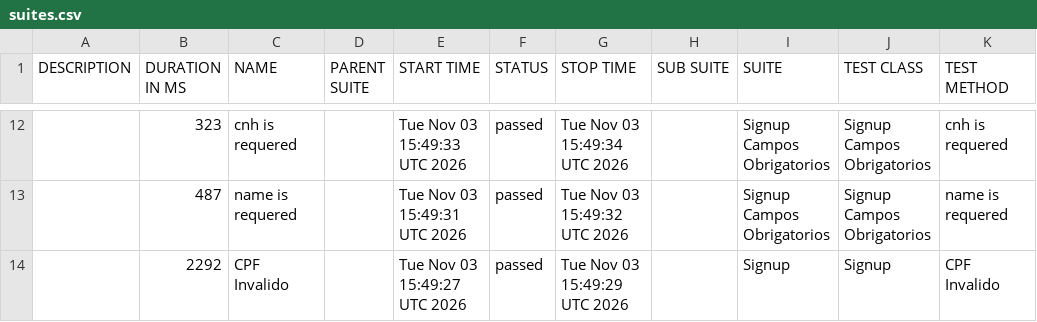
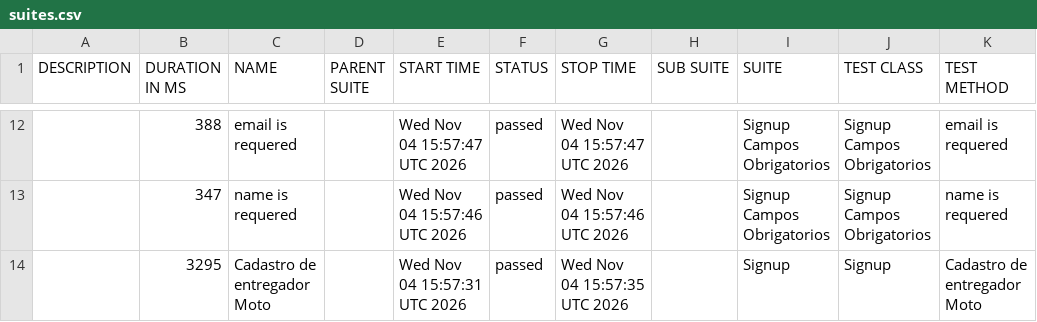
Before and after one commit to diegobbarbosa09/buger-eats-cypress, a CSV file: data/suites.csv, drawn as a sheet; only a part is shown, gaps mark what is left out; the diff covers the shown part only.

```diff
--- a/data/suites.csv
+++ b/data/suites.csv
@@ -12,3 +12,3 @@
-"","323","cnh is requered","","Tue Nov 03 15:49:33 UTC 2026","passed","Tue Nov 03 15:49:34 UTC 2026","","Signup Campos Obrigatorios","Signup Campos Obrigatorios","cnh is requered"
-"","487","name is requered","","Tue Nov 03 15:49:31 UTC 2026","passed","Tue Nov 03 15:49:32 UTC 2026","","Signup Campos Obrigatorios","Signup Campos Obrigatorios","name is requered"
-"","2292","CPF Invalido","","Tue Nov 03 15:49:27 UTC 2026","passed","Tue Nov 03 15:49:29 UTC 2026","","Signup","Signup","CPF Invalido"
+"","388","email is requered","","Wed Nov 04 15:57:47 UTC 2026","passed","Wed Nov 04 15:57:47 UTC 2026","","Signup Campos Obrigatorios","Signup Campos Obrigatorios","email is requered"
+"","347","name is requered","","Wed Nov 04 15:57:46 UTC 2026","passed","Wed Nov 04 15:57:46 UTC 2026","","Signup Campos Obrigatorios","Signup Campos Obrigatorios","name is requered"
+"","3295","Cadastro de entregador Moto","","Wed Nov 04 15:57:31 UTC 2026","passed","Wed Nov 04 15:57:35 UTC 2026","","Signup","Signup","Cadastro de entregador Moto"
```
Also changed, not shown: 5 added rows, 5 removed rows and 19 edited cells elsewhere in this file, 40 other files.
